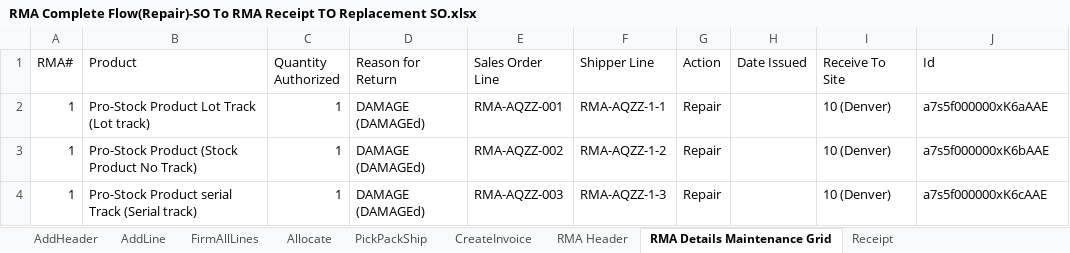
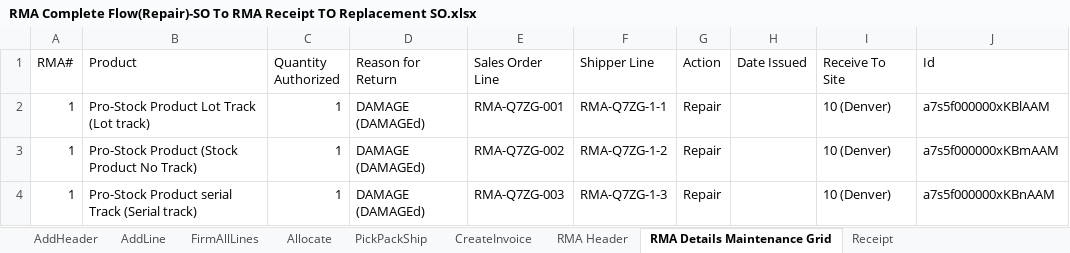
Before and after one commit to msuryawanshi20/rstk_PROVAR-COPADO, an Excel workbook: templates/QA-Automation/RMA Complete Flow(Repair)-SO To RMA Receipt TO Replacement SO.xlsx, sheet RMA Details Maintenance Grid, drawn as a sheet; values as stored, in another font and other column widths than the file's, no borders; the diff names each change by its address in the sheet, - before the commit and + after, or states it on an @@ line.

```diff
--- a/templates/QA-Automation/RMA Complete Flow(Repair)-SO To RMA Receipt TO Replacement SO.xlsx (sheet RMA Details Maintenance Grid)
+++ b/templates/QA-Automation/RMA Complete Flow(Repair)-SO To RMA Receipt TO Replacement SO.xlsx (sheet RMA Details Maintenance Grid)
-E2 (Sales Order Line): RMA-AQZZ-001
+E2 (Sales Order Line): RMA-Q7ZG-001
-F2 (Shipper Line): RMA-AQZZ-1-1
+F2 (Shipper Line): RMA-Q7ZG-1-1
-J2 (Id): a7s5f000000xK6aAAE
+J2 (Id): a7s5f000000xKBlAAM
-E3 (Sales Order Line): RMA-AQZZ-002
+E3 (Sales Order Line): RMA-Q7ZG-002
-F3 (Shipper Line): RMA-AQZZ-1-2
+F3 (Shipper Line): RMA-Q7ZG-1-2
-J3 (Id): a7s5f000000xK6bAAE
+J3 (Id): a7s5f000000xKBmAAM
-E4 (Sales Order Line): RMA-AQZZ-003
+E4 (Sales Order Line): RMA-Q7ZG-003
-F4 (Shipper Line): RMA-AQZZ-1-3
+F4 (Shipper Line): RMA-Q7ZG-1-3
-J4 (Id): a7s5f000000xK6cAAE
+J4 (Id): a7s5f000000xKBnAAM
```
Also changed, not shown: templates/QA-Automation/Create Engineering Item Master.xlsx, templates/QA-Automation/RMA Complete Flow(Issue Credit)-SO TO RMA Receipt To Create Credit Memo.xlsx, 28 other files.
